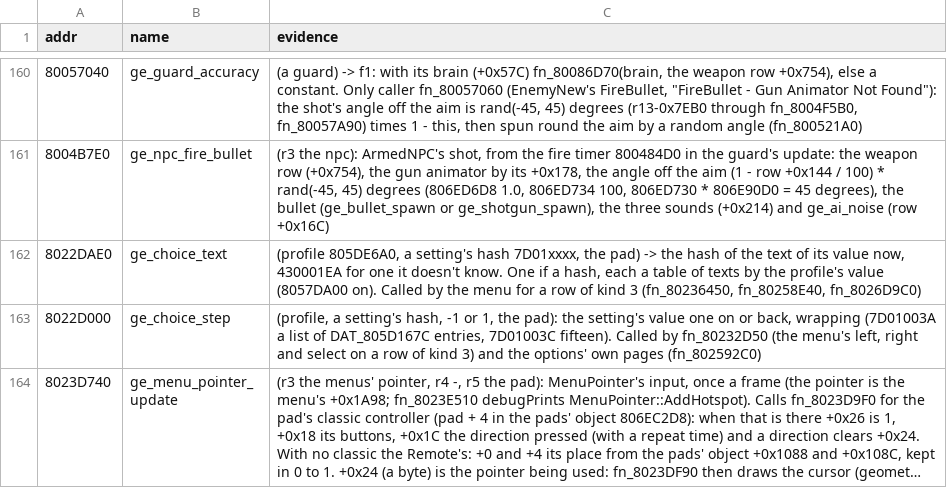
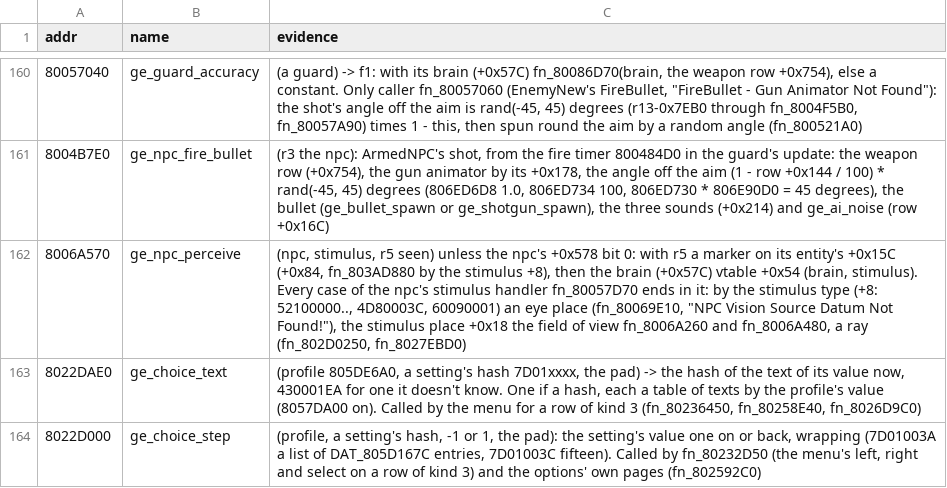
Before and after one commit to Coockie1173/Janus-Project, a TSV file: config/names-manual.tsv, drawn as a sheet; only a part is shown, gaps mark what is left out; the shorter side is filled out with more unchanged rows; long unchanged cells end in …; the diff names each change by its address in the sheet, - before the commit and + after, or states it on an @@ line.

```diff
--- a/config/names-manual.tsv
+++ b/config/names-manual.tsv
+row 162: 8006A570 | ge_npc_perceive | (npc, stimulus, r5 seen) unless the npc's +0x578 bit 0: with r5 a marker on its entity's +0x15C (+0x84, fn_803AD880 by the stimulus +8), then the brain (+0x57C) vtable +0x54 (brain, stimulus). Every case of the npc's stimulus handler fn_80057D70 ends in it: by the stimulus type (+8: 52100000.., 4D80003C, 60090001) an eye place (fn_80069E10, "NPC Vision Source Datum Not Found!"), the stimulus place +0x18 the field of view fn_8006A260 and fn_8006A480, a ray (fn_802D0250, fn_8027EBD0)
```
Also changed, not shown: 11 other files.
